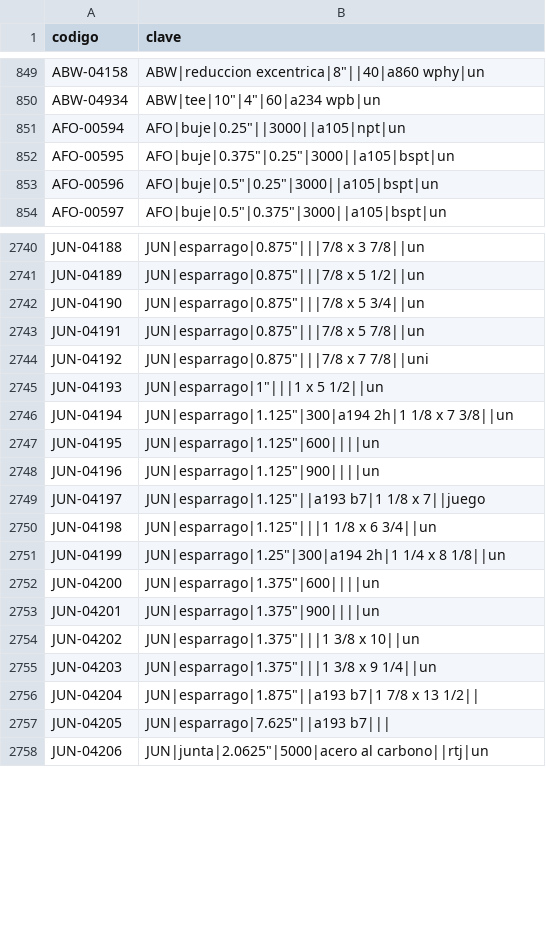
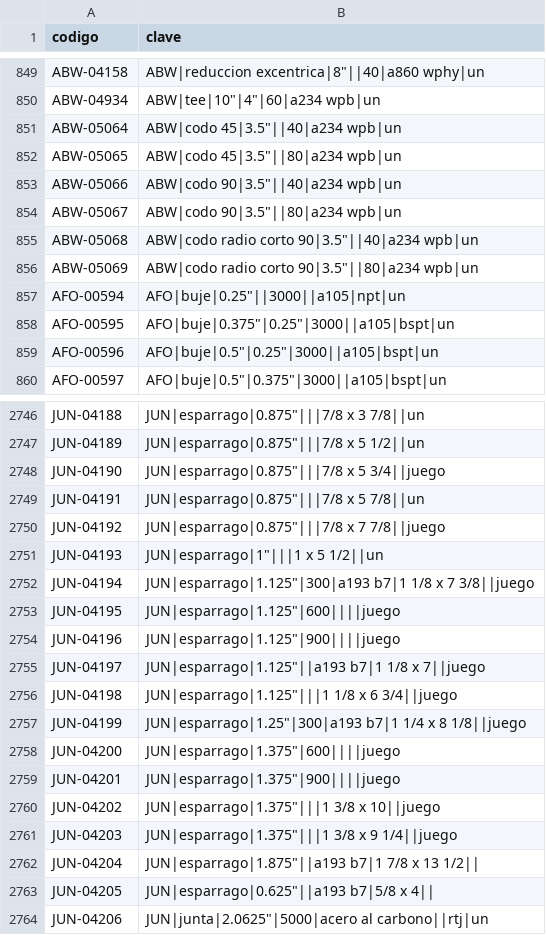
Before and after one commit to ricardoalvarezu2-cyber/cotizador-itt-2.0, a CSV file: conocimiento/precios/catalogo_codigos.csv, drawn as a sheet; only a part is shown, gaps mark what is left out; the diff covers the shown part only.

```diff
--- a/conocimiento/precios/catalogo_codigos.csv
+++ b/conocimiento/precios/catalogo_codigos.csv
@@ -850,2 +850,8 @@ ABW-04158,"ABW|reduccion excentrica|8""||40|a860 wphy|un"
 ABW-04934,"ABW|tee|10""|4""|60|a234 wpb|un"
+ABW-05064,"ABW|codo 45|3.5""||40|a234 wpb|un"
+ABW-05065,"ABW|codo 45|3.5""||80|a234 wpb|un"
+ABW-05066,"ABW|codo 90|3.5""||40|a234 wpb|un"
+ABW-05067,"ABW|codo 90|3.5""||80|a234 wpb|un"
+ABW-05068,"ABW|codo radio corto 90|3.5""||40|a234 wpb|un"
+ABW-05069,"ABW|codo radio corto 90|3.5""||80|a234 wpb|un"
 AFO-00594,"AFO|buje|0.25""||3000||a105|npt|un"
@@ -2741,18 +2747,18 @@ JUN-04188,"JUN|esparrago|0.875""|||7/8 x 3 7/8||un"
 JUN-04189,"JUN|esparrago|0.875""|||7/8 x 5 1/2||un"
-JUN-04190,"JUN|esparrago|0.875""|||7/8 x 5 3/4||un"
+JUN-04190,"JUN|esparrago|0.875""|||7/8 x 5 3/4||juego"
 JUN-04191,"JUN|esparrago|0.875""|||7/8 x 5 7/8||un"
-JUN-04192,"JUN|esparrago|0.875""|||7/8 x 7 7/8||uni"
+JUN-04192,"JUN|esparrago|0.875""|||7/8 x 7 7/8||juego"
 JUN-04193,"JUN|esparrago|1""|||1 x 5 1/2||un"
-JUN-04194,"JUN|esparrago|1.125""|300|a194 2h|1 1/8 x 7 3/8||un"
-JUN-04195,"JUN|esparrago|1.125""|600||||un"
-JUN-04196,"JUN|esparrago|1.125""|900||||un"
+JUN-04194,"JUN|esparrago|1.125""|300|a193 b7|1 1/8 x 7 3/8||juego"
+JUN-04195,"JUN|esparrago|1.125""|600||||juego"
+JUN-04196,"JUN|esparrago|1.125""|900||||juego"
 JUN-04197,"JUN|esparrago|1.125""||a193 b7|1 1/8 x 7||juego"
-JUN-04198,"JUN|esparrago|1.125""|||1 1/8 x 6 3/4||un"
-JUN-04199,"JUN|esparrago|1.25""|300|a194 2h|1 1/4 x 8 1/8||un"
-JUN-04200,"JUN|esparrago|1.375""|600||||un"
-JUN-04201,"JUN|esparrago|1.375""|900||||un"
-JUN-04202,"JUN|esparrago|1.375""|||1 3/8 x 10||un"
-JUN-04203,"JUN|esparrago|1.375""|||1 3/8 x 9 1/4||un"
+JUN-04198,"JUN|esparrago|1.125""|||1 1/8 x 6 3/4||juego"
+JUN-04199,"JUN|esparrago|1.25""|300|a193 b7|1 1/4 x 8 1/8||juego"
+JUN-04200,"JUN|esparrago|1.375""|600||||juego"
+JUN-04201,"JUN|esparrago|1.375""|900||||juego"
+JUN-04202,"JUN|esparrago|1.375""|||1 3/8 x 10||juego"
+JUN-04203,"JUN|esparrago|1.375""|||1 3/8 x 9 1/4||juego"
 JUN-04204,"JUN|esparrago|1.875""||a193 b7|1 7/8 x 13 1/2||"
-JUN-04205,"JUN|esparrago|7.625""||a193 b7|||"
+JUN-04205,"JUN|esparrago|0.625""||a193 b7|5/8 x 4||"
 JUN-04206,"JUN|junta|2.0625""|5000|acero al carbono||rtj|un"
```
Also changed, not shown: 6 added rows and 49 edited cells elsewhere in this file, conocimiento/precios/catalogo_codigos_fusionados.csv, conocimiento/precios/listas_nuevas.csv, 10 other files.
